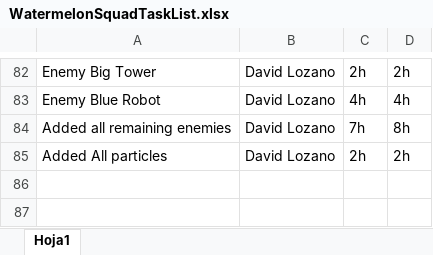
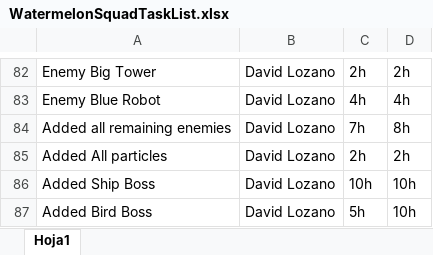
Before and after one commit to Dtotoro27/Watermelon-Squad, an Excel workbook: WatermelonSquadTaskList.xlsx, sheet Hoja1, drawn as a sheet; only a part is shown, gaps mark what is left out; values as stored, in another font and other column widths than the file's, no borders; the diff names each change by its address in the sheet, - before the commit and + after, or states it on an @@ line.

Commit message:
Updated task list

```diff
--- a/WatermelonSquadTaskList.xlsx (sheet Hoja1)
+++ b/WatermelonSquadTaskList.xlsx (sheet Hoja1)
+row 86: Added Ship Boss | David Lozano | 10h | 10h
+row 87: Added Bird Boss | David Lozano | 5h | 10h
```
